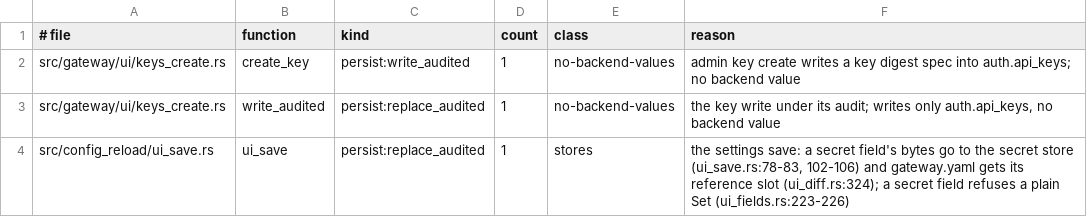
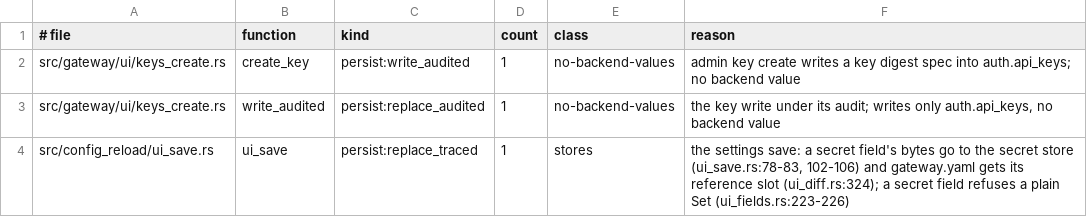
Before and after one commit to MikkoParkkola/mcp-gateway, a TSV file: src/gateway/meta_mcp/boundary_pins/secret_writers.d/9352.tsv, drawn as a sheet.

```diff
--- a/src/gateway/meta_mcp/boundary_pins/secret_writers.d/9352.tsv
+++ b/src/gateway/meta_mcp/boundary_pins/secret_writers.d/9352.tsv
@@ -3,2 +3,2 @@ src/gateway/ui/keys_create.rs	create_key	persist:write_audited	1	no-backend-valu
 src/gateway/ui/keys_create.rs	write_audited	persist:replace_audited	1	no-backend-values	the key write under its audit; writes only auth.api_keys, no backend value
-src/config_reload/ui_save.rs	ui_save	persist:replace_audited	1	stores	the settings save: a secret field's bytes go to the secret store (ui_save.rs:78-83, 102-106) and gateway.yaml gets its reference slot (ui_diff.rs:324); a secret field refuses a plain Set (ui_fields.rs:223-226)
+src/config_reload/ui_save.rs	ui_save	persist:replace_traced	1	stores	the settings save: a secret field's bytes go to the secret store (ui_save.rs:78-83, 102-106) and gateway.yaml gets its reference slot (ui_diff.rs:324); a secret field refuses a plain Set (ui_fields.rs:223-226)
```
Also changed, not shown: 2 other files.
